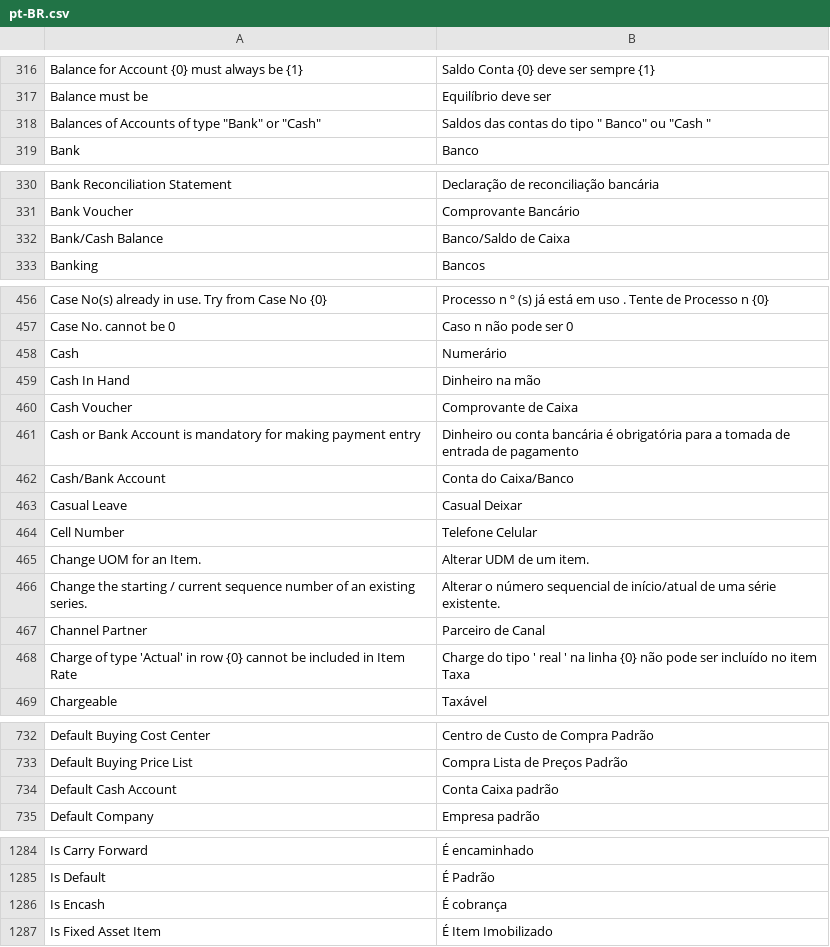
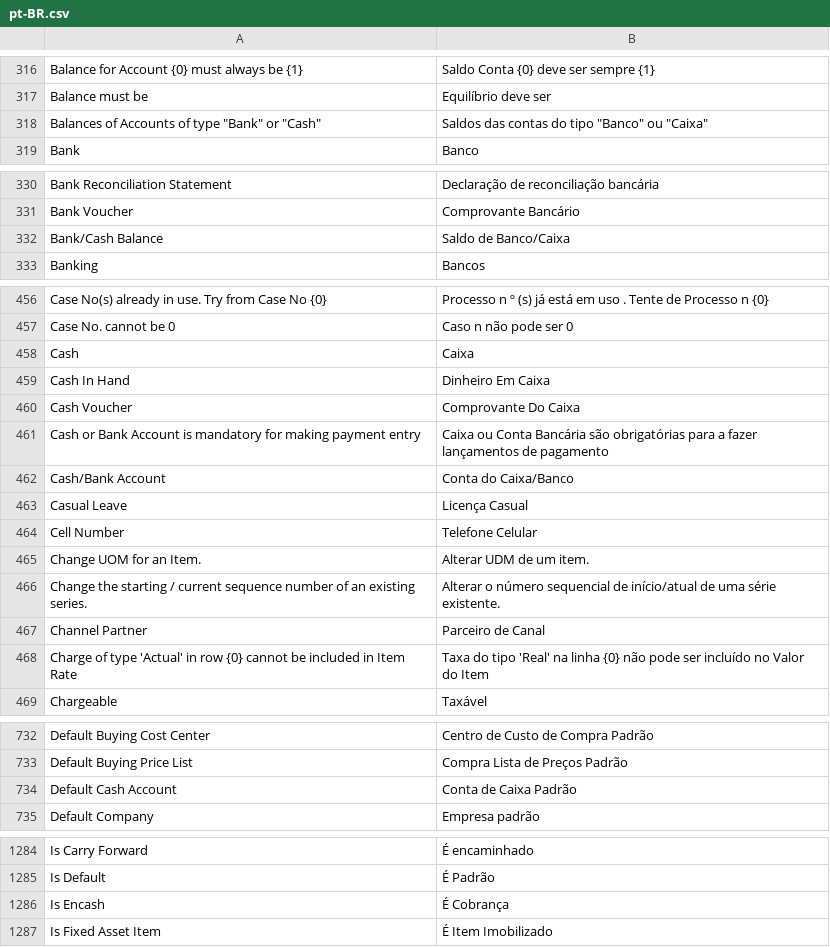
Before and after one commit to korndorfer/erpnext, a CSV file: erpnext/translations/pt-BR.csv, drawn as a sheet; only a part is shown, gaps mark what is left out; the diff covers the shown part only.

Commit message:
More changes in pt-BR translation

```diff
--- a/erpnext/translations/pt-BR.csv
+++ b/erpnext/translations/pt-BR.csv
@@ -319,3 +319,3 @@ Balance for Account {0} must always be {1},Saldo Conta {0} deve ser sempre {1}
 Balance must be,Equilíbrio deve ser
-"Balances of Accounts of type ""Bank"" or ""Cash""","Saldos das contas do tipo "" Banco"" ou ""Cash """
+"Balances of Accounts of type ""Bank"" or ""Cash""","Saldos das contas do tipo ""Banco"" ou ""Caixa"""
 Bank,Banco
@@ -333,3 +333,3 @@ Bank Reconciliation Statement,Declaração de reconciliação bancária
 Bank Voucher,Comprovante Bancário
-Bank/Cash Balance,Banco/Saldo de Caixa
+Bank/Cash Balance,Saldo de Banco/Caixa
 Banking,Bancos
@@ -459,8 +459,8 @@ Case No(s) already in use. Try from Case No {0},Processo n º (s) já está em u
 Case No. cannot be 0,Caso n não pode ser 0
-Cash,Numerário
-Cash In Hand,Dinheiro na mão
-Cash Voucher,Comprovante de Caixa
-Cash or Bank Account is mandatory for making payment entry,Dinheiro ou conta bancária é obrigatória para a tomada de entrada de pagamento
+Cash,Caixa
+Cash In Hand,Dinheiro Em Caixa
+Cash Voucher,Comprovante Do Caixa
+Cash or Bank Account is mandatory for making payment entry,Caixa ou Conta Bancária são obrigatórias para a fazer lançamentos de pagamento
 Cash/Bank Account,Conta do Caixa/Banco
-Casual Leave,Casual Deixar
+Casual Leave,Licença Casual
 Cell Number,Telefone Celular
@@ -469,3 +469,3 @@ Change the starting / current sequence number of an existing series.,Alterar o n
 Channel Partner,Parceiro de Canal
-Charge of type 'Actual' in row {0} cannot be included in Item Rate,Charge do tipo ' real ' na linha {0} não pode ser incluído no item Taxa
+Charge of type 'Actual' in row {0} cannot be included in Item Rate,Taxa do tipo 'Real' na linha {0} não pode ser incluído no Valor do Item
 Chargeable,Taxável
@@ -735,3 +735,3 @@ Default Buying Cost Center,Centro de Custo de Compra Padrão
 Default Buying Price List,Compra Lista de Preços Padrão
-Default Cash Account,Conta Caixa padrão
+Default Cash Account,Conta de Caixa Padrão
 Default Company,Empresa padrão
@@ -1289,3 +1289,3 @@ Is Carry Forward,É encaminhado
 Is Default,É Padrão
-Is Encash,É cobrança
+Is Encash,É Cobrança
 Is Fixed Asset Item,É Item Imobilizado
```
Also changed, not shown: 2 edited cells elsewhere in this file.
